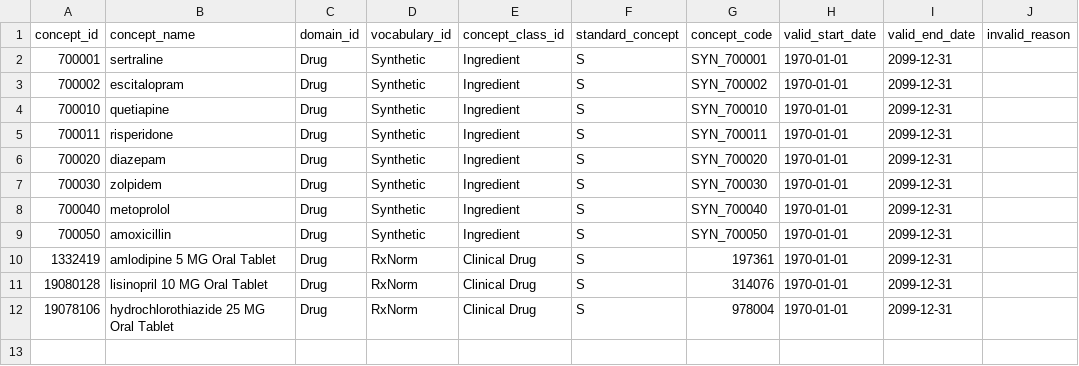
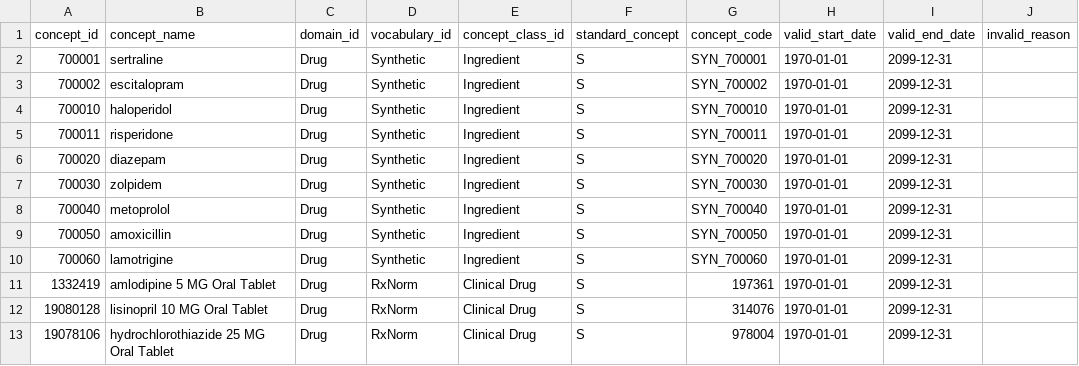
Before and after one commit to SaraAngelucci/OMOP_RxTrajectories, a CSV file: synthetic_data/CONCEPT.csv, drawn as a sheet.

```diff
--- a/synthetic_data/CONCEPT.csv
+++ b/synthetic_data/CONCEPT.csv
@@ -3,3 +3,3 @@ concept_id,concept_name,domain_id,vocabulary_id,concept_class_id,standard_concep
 700002,escitalopram,Drug,Synthetic,Ingredient,S,SYN_700002,1970-01-01,2099-12-31,
-700010,quetiapine,Drug,Synthetic,Ingredient,S,SYN_700010,1970-01-01,2099-12-31,
+700010,haloperidol,Drug,Synthetic,Ingredient,S,SYN_700010,1970-01-01,2099-12-31,
 700011,risperidone,Drug,Synthetic,Ingredient,S,SYN_700011,1970-01-01,2099-12-31,
@@ -9,2 +9,3 @@ concept_id,concept_name,domain_id,vocabulary_id,concept_class_id,standard_concep
 700050,amoxicillin,Drug,Synthetic,Ingredient,S,SYN_700050,1970-01-01,2099-12-31,
+700060,lamotrigine,Drug,Synthetic,Ingredient,S,SYN_700060,1970-01-01,2099-12-31,
 1332419,amlodipine 5 MG Oral Tablet,Drug,RxNorm,Clinical Drug,S,197361,1970-01-01,2099-12-31,
```
Also changed, not shown: synthetic_data/concept_ancestor.csv, 26 other files.
